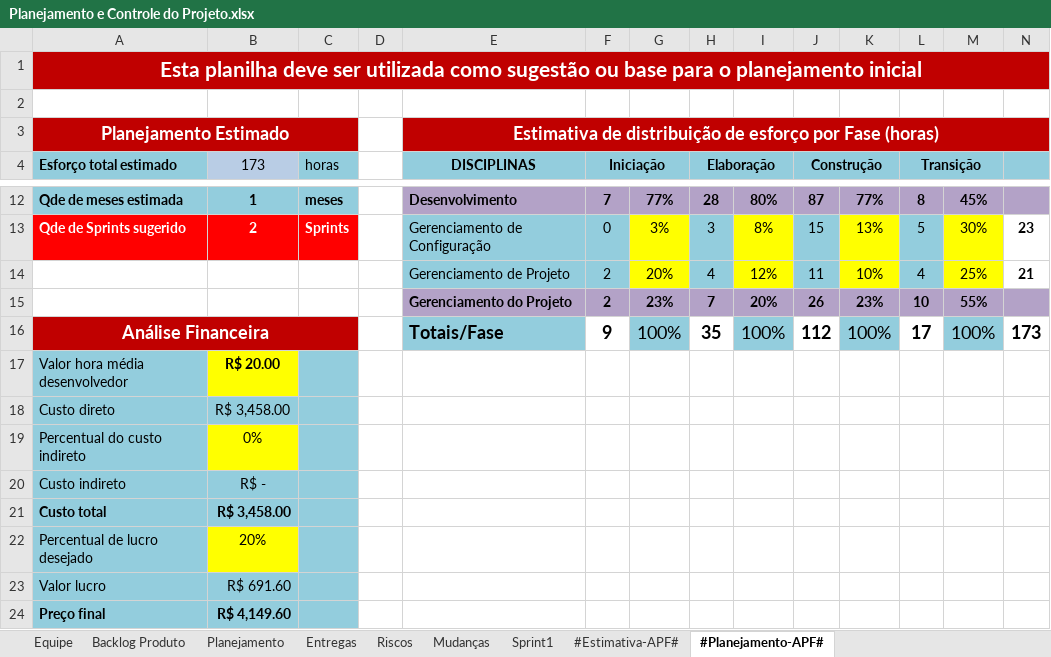
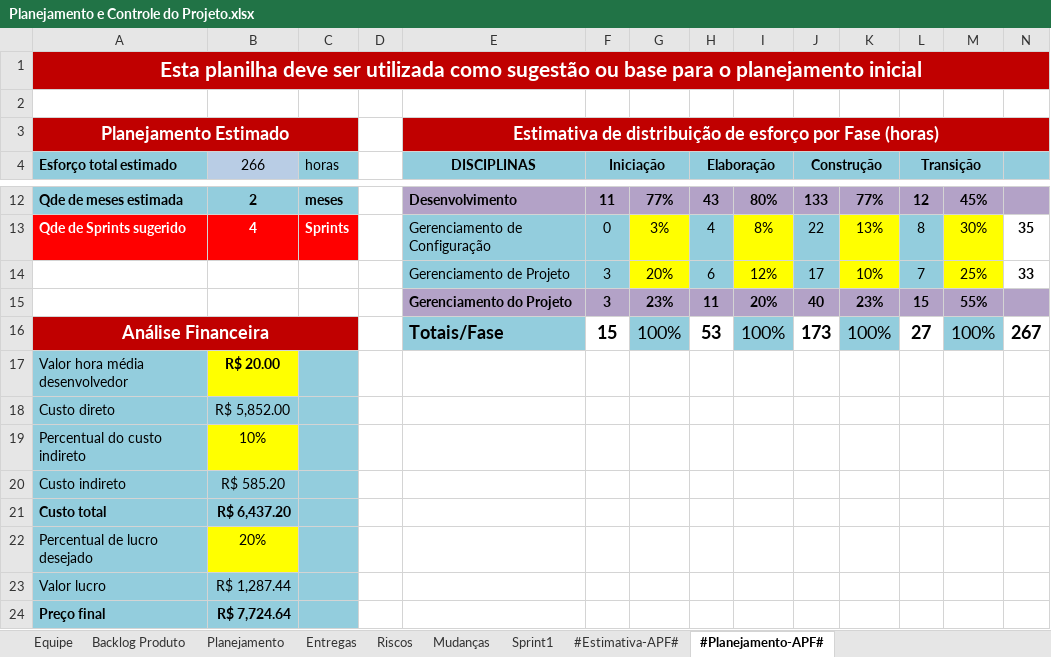
Before and after one commit to lucas159311/Grupo1, an Excel workbook: Gerenciamento de Projeto/Planejamento e Controle do Projeto.xlsx, sheet #Planejamento-APF#, drawn as a sheet; only a part is shown, gaps mark what is left out; values as stored, in another font and other column widths than the file's, no borders; charts and pictures not drawn; the diff covers the shown part only; the diff names each change by its address in the sheet, - before the commit and + after, or states it on an @@ line.

Commit message:
Versão final do planejamento
Enviando versão final 100% preenchida da planilha de gerenciamento.

```diff
--- a/Gerenciamento de Projeto/Planejamento e Controle do Projeto.xlsx (sheet #Planejamento-APF#)
+++ b/Gerenciamento de Projeto/Planejamento e Controle do Projeto.xlsx (sheet #Planejamento-APF#)
-B4: 173
+B4: 266
-B12 (266): 1
+B12 (266): 2
-F12 (Iniciação): 7
+F12 (Iniciação): 11
-H12 (Elaboração): 28
+H12 (Elaboração): 43
-J12 (Construção): 87
+J12 (Construção): 133
-L12 (Transição): 8
+L12 (Transição): 12
-B13 (266): 2
+B13 (266): 4
-H13 (Elaboração): 3
+H13 (Elaboração): 4
-J13 (Construção): 15
+J13 (Construção): 22
-L13 (Transição): 5
+L13 (Transição): 8
-N13: 23
+N13: 35
-F14:F15 (Iniciação): 2
+F14:F15 (Iniciação): 3
-H14 (Elaboração): 4
+H14 (Elaboração): 6
-J14 (Construção): 11
+J14 (Construção): 17
-L14 (Transição): 4
+L14 (Transição): 7
-N14: 21
+N14: 33
-H15 (Elaboração): 7
+H15 (Elaboração): 11
-J15 (Construção): 26
+J15 (Construção): 40
-L15 (Transição): 10
+L15 (Transição): 15
-F16 (Iniciação): 9
+F16 (Iniciação): 15
-H16 (Elaboração): 35
+H16 (Elaboração): 53
-J16 (Construção): 112
+J16 (Construção): 173
-L16 (Transição): 17
+L16 (Transição): 27
-N16: 173
+N16: 267
-B18 (266): R$ 3,458.00
+B18 (266): R$ 5,852.00
-B19 (266): 0%
+B19 (266): 10%
-B20 (266): R$ -
+B20 (266): R$ 585.20
-B21 (266): R$ 3,458.00
+B21 (266): R$ 6,437.20
-B23 (266): R$ 691.60
+B23 (266): R$ 1,287.44
-B24 (266): R$ 4,149.60
+B24 (266): R$ 7,724.64
```
Also changed, not shown: 30 edited cells elsewhere in this sheet, sheet #Estimativa-APF#.
